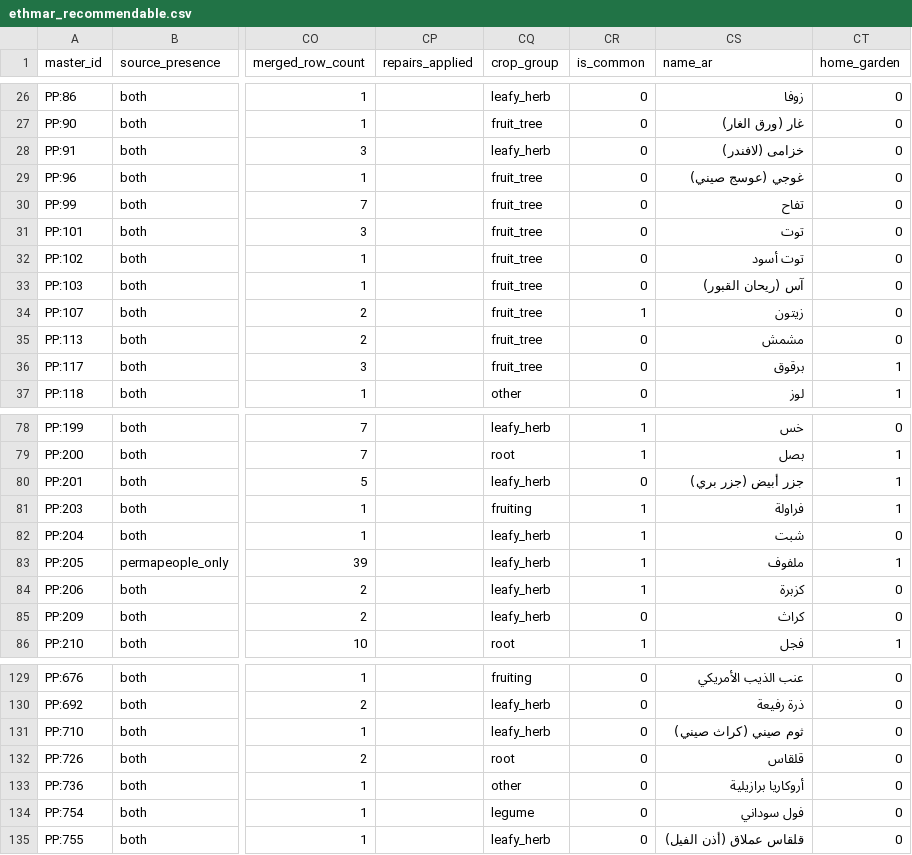
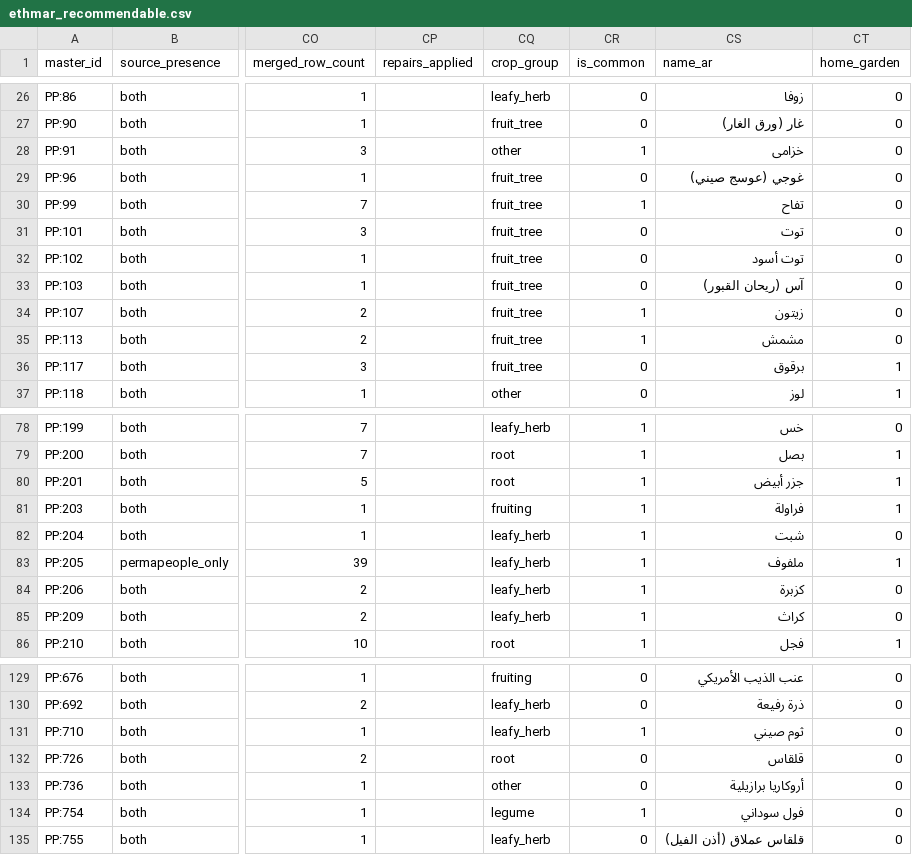
Before and after one commit to Maryommm/2026-GP1-5, a CSV file: data/processed/ethmar_recommendable.csv, drawn as a sheet; only a part is shown, gaps mark what is left out; the diff covers the shown part only; the diff names each change by its address in the sheet, - before the commit and + after, or states it on an @@ line.

Commit message:
recommender: add home crops listed in the references
Add 22 crops that the MEWA Statistical Book 2024 or the University of
Arizona Extension guides (AZ1005, AZ2061) list for home growing, leaving
out field crops (wheat, sorghum, millet). 66 of 75 reviewed crops are now
flagged is_common. Regenerate ethmar_recommendable.csv.

```diff
--- a/data/processed/ethmar_recommendable.csv
+++ b/data/processed/ethmar_recommendable.csv
-CQ28 (crop_group): leafy_herb
+CQ28 (crop_group): other
-CR28 (is_common): 0
+CR28 (is_common): 1
-CS28 (name_ar): خزامى (لافندر)
+CS28 (name_ar): خزامى
-CR30 (is_common): 0
+CR30 (is_common): 1
-CR35 (is_common): 0
+CR35 (is_common): 1
-CQ80 (crop_group): leafy_herb
+CQ80 (crop_group): root
-CR80 (is_common): 0
+CR80 (is_common): 1
-CS80 (name_ar): جزر أبيض (جزر بري)
+CS80 (name_ar): جزر أبيض
-CR85 (is_common): 0
+CR85 (is_common): 1
-CR131 (is_common): 0
+CR131 (is_common): 1
-CS131 (name_ar): ثوم صيني (كراث صيني)
+CS131 (name_ar): ثوم صيني
-CR134 (is_common): 0
+CR134 (is_common): 1
```
Also changed, not shown: 31 edited cells elsewhere in this file, recommender/knowledge/common_crops.csv.
